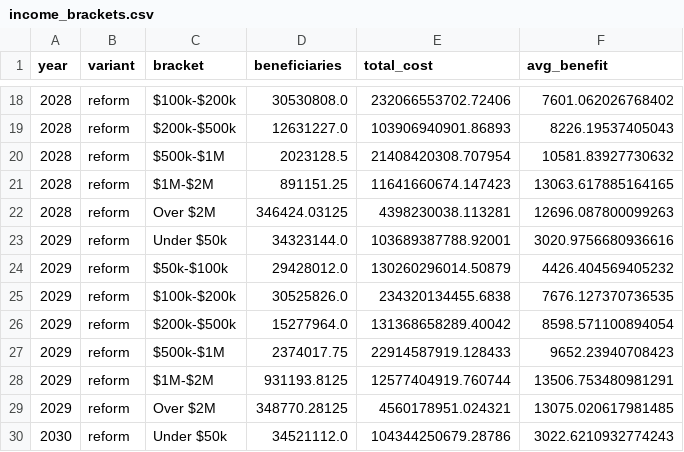
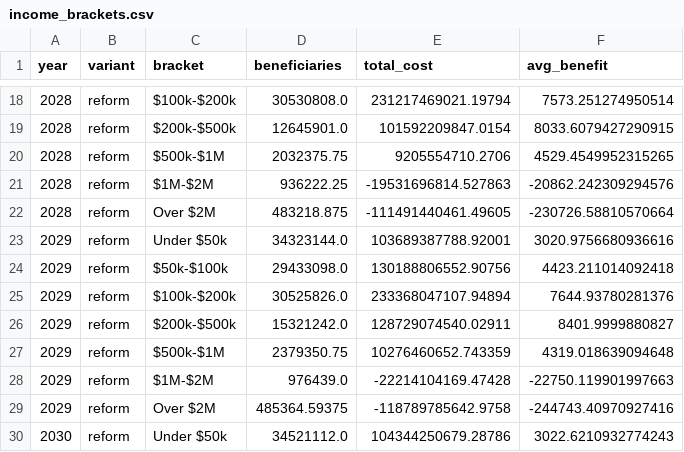
Before and after one commit to PolicyEngine/keep-your-pay-act, a CSV file: frontend/public/data/income_brackets.csv, drawn as a sheet; only a part is shown, gaps mark what is left out; the diff covers the shown part only.

```diff
--- a/frontend/public/data/income_brackets.csv
+++ b/frontend/public/data/income_brackets.csv
@@ -18,13 +18,13 @@ year,variant,bracket,beneficiaries,total_cost,avg_benefit
-2028,reform,$100k-$200k,30530808.0,232066553702.72406,7601.062026768402
-2028,reform,$200k-$500k,12631227.0,103906940901.86893,8226.19537405043
-2028,reform,$500k-$1M,2023128.5,21408420308.707954,10581.83927730632
-2028,reform,$1M-$2M,891151.25,11641660674.147423,13063.617885164165
-2028,reform,Over $2M,346424.03125,4398230038.113281,12696.087800099263
+2028,reform,$100k-$200k,30530808.0,231217469021.19794,7573.251274950514
+2028,reform,$200k-$500k,12645901.0,101592209847.0154,8033.6079427290915
+2028,reform,$500k-$1M,2032375.75,9205554710.2706,4529.4549952315265
+2028,reform,$1M-$2M,936222.25,-19531696814.527863,-20862.242309294576
+2028,reform,Over $2M,483218.875,-111491440461.49605,-230726.58810570664
 2029,reform,Under $50k,34323144.0,103689387788.92001,3020.9756680936616
-2029,reform,$50k-$100k,29428012.0,130260296014.50879,4426.404569405232
-2029,reform,$100k-$200k,30525826.0,234320134455.6838,7676.127370736535
-2029,reform,$200k-$500k,15277964.0,131368658289.40042,8598.571100894054
-2029,reform,$500k-$1M,2374017.75,22914587919.128433,9652.23940708423
-2029,reform,$1M-$2M,931193.8125,12577404919.760744,13506.753480981291
-2029,reform,Over $2M,348770.28125,4560178951.024321,13075.020617981485
+2029,reform,$50k-$100k,29433098.0,130188806552.90756,4423.211014092418
+2029,reform,$100k-$200k,30525826.0,233368047107.94894,7644.93780281376
+2029,reform,$200k-$500k,15321242.0,128729074540.02911,8401.9999880827
+2029,reform,$500k-$1M,2379350.75,10276460652.743359,4319.018639094648
+2029,reform,$1M-$2M,976439.0,-22214104169.47428,-22750.119901997663
+2029,reform,Over $2M,485364.59375,-118789785642.9758,-244743.40970927416
 2030,reform,Under $50k,34521112.0,104344250679.28786,3022.6210932774243
```
Also changed, not shown: 128 edited cells elsewhere in this file, frontend/public/data/distributional_impact.csv, frontend/public/data/metrics.csv, 2 other files.
